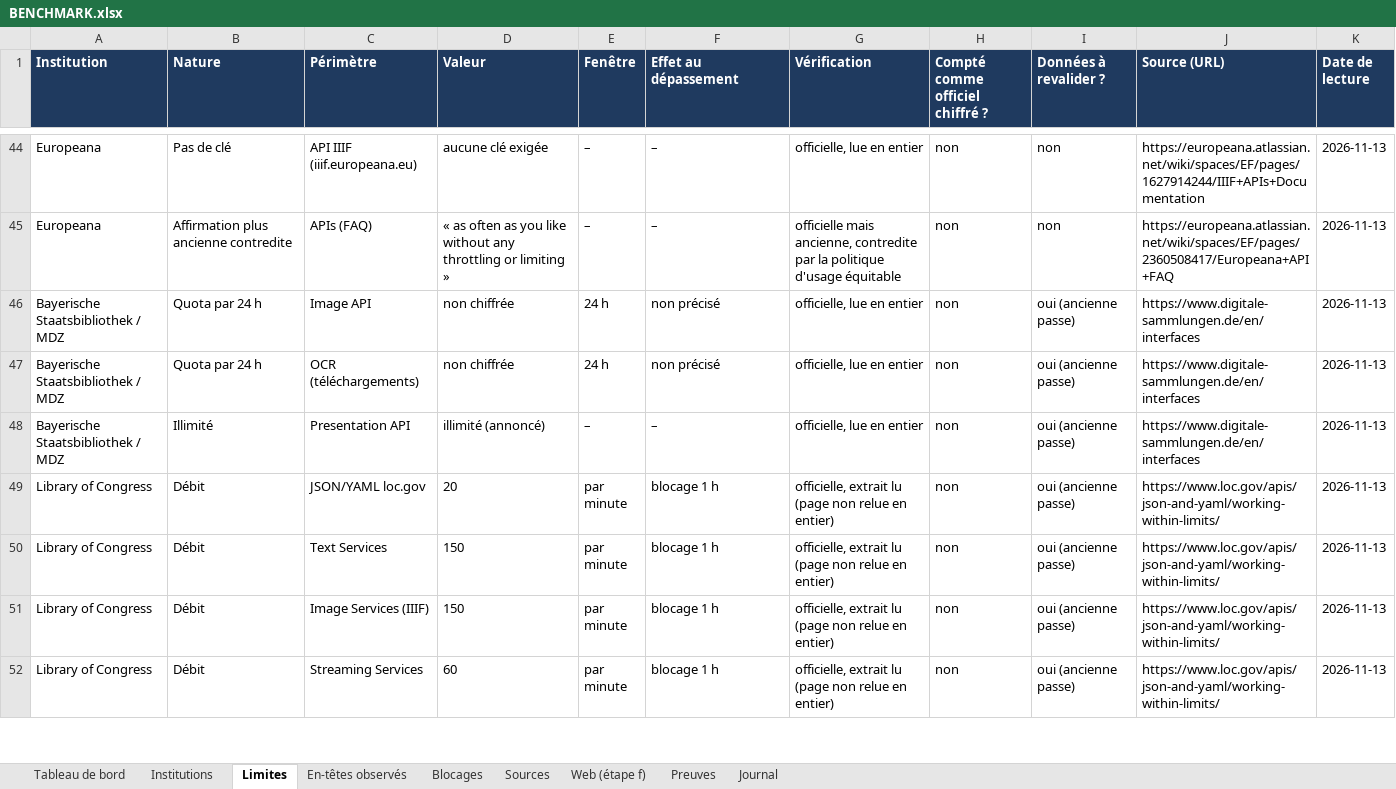
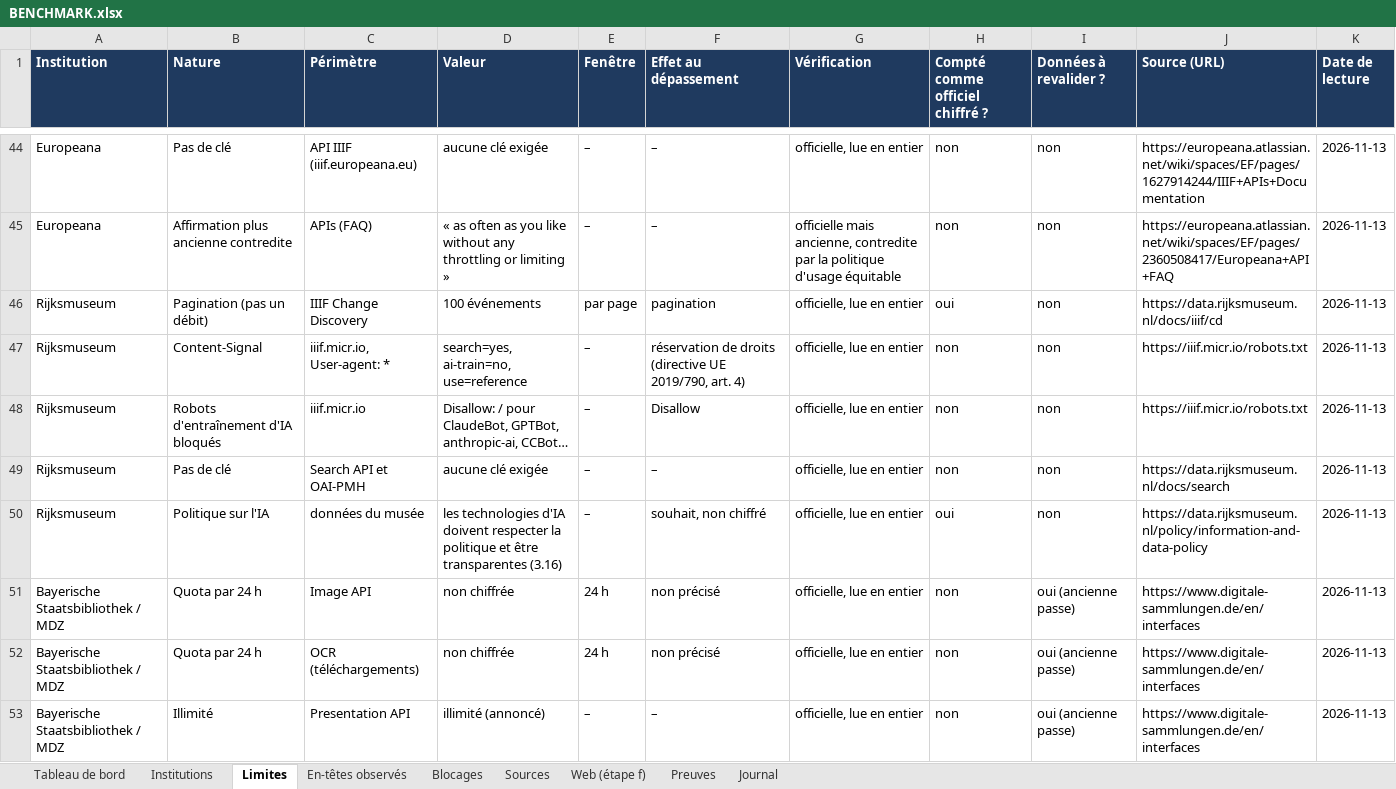
Before and after one commit to maribakulj/Veille-API-IIIF, an Excel workbook: BENCHMARK.xlsx, sheet Limites, drawn as a sheet; only a part is shown, gaps mark what is left out; the shorter side is filled out with more unchanged rows; values as stored, in another font and other column widths than the file's, no borders; the diff names each change by its address in the sheet, - before the commit and + after, or states it on an @@ line.

```diff
--- a/BENCHMARK.xlsx (sheet Limites)
+++ b/BENCHMARK.xlsx (sheet Limites)
+row 46: Rijksmuseum | Pagination (pas un débit) | IIIF Change Discovery | 100 événements | par page | pagination | officielle, lue en entier | oui | non | https://data.rijksmuseum.nl/docs/iiif/cd | 2026-11-13
+row 47: Rijksmuseum | Content-Signal | iiif.micr.io, User-agent: * | search=yes, ai-train=no, use=reference | – | réservation de droits (directive UE 2019/790, art. 4) | officielle, lue en entier | non | non | https://iiif.micr.io/robots.txt | 2026-11-13
+row 48: Rijksmuseum | Robots d'entraînement d'IA bloqués | iiif.micr.io | Disallow: / pour ClaudeBot, GPTBot, anthropic-ai, CCBot… | – | Disallow | officielle, lue en entier | non | non | https://iiif.micr.io/robots.txt | 2026-11-13
+row 49: Rijksmuseum | Pas de clé | Search API et OAI-PMH | aucune clé exigée | – | – | officielle, lue en entier | non | non | https://data.rijksmuseum.nl/docs/search | 2026-11-13
+row 50: Rijksmuseum | Politique sur l'IA | données du musée | les technologies d'IA doivent respecter la politique et être transparentes (3.16) | – | souhait, non chiffré | officielle, lue en entier | oui | non | https://data.rijksmuseum.nl/policy/information-and-data-policy | 2026-11-13
```
Also changed, not shown: sheet Sources, sheet Preuves, sheet Tableau de bord, sheet Institutions, sheet Web (étape f), sheet Blocages, 1 more sheet, charts or pictures, 22 other files.
